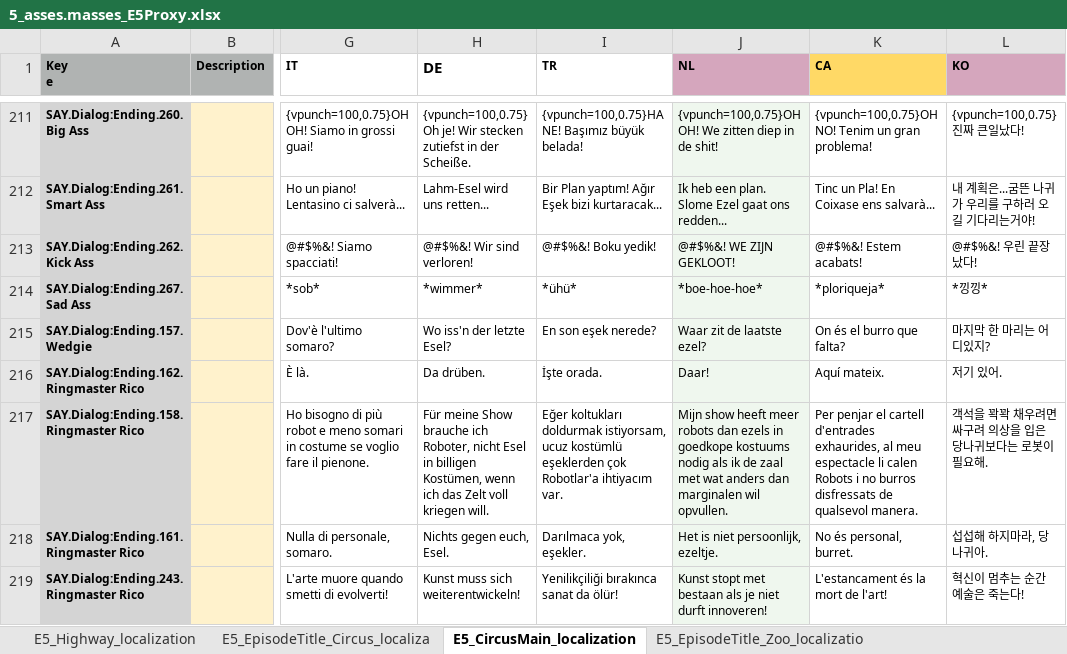
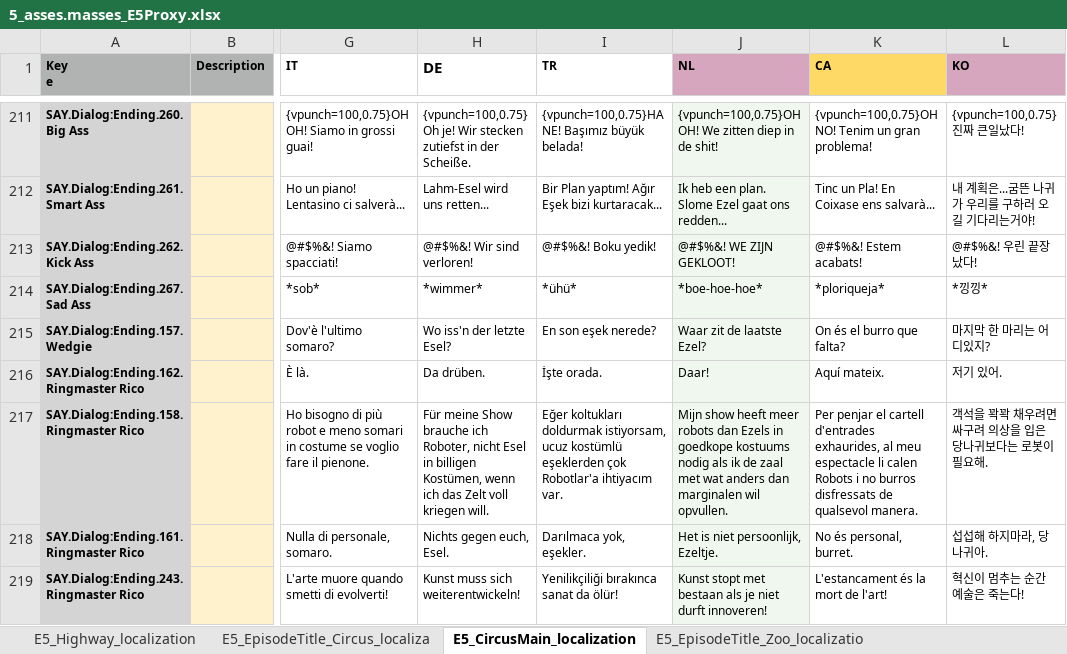
Before and after one commit to TomVDH/AM_FL_TRANS, an Excel workbook: excels/5_asses.masses_E5Proxy.xlsx, sheet E5_CircusMain_localization, drawn as a sheet; only a part is shown, gaps mark what is left out; values as stored, in another font and other column widths than the file's, no borders; conditional formats not drawn; the diff covers the shown part only; the diff names each change by its address in the sheet, - before the commit and + after, or states it on an @@ line.

```diff
--- a/excels/5_asses.masses_E5Proxy.xlsx (sheet E5_CircusMain_localization)
+++ b/excels/5_asses.masses_E5Proxy.xlsx (sheet E5_CircusMain_localization)
-J215 (NL): Waar zit de laatste ezel?
+J215 (NL): Waar zit de laatste Ezel?
-J217 (NL): …robots dan ezels in goedkope…
+J217 (NL): …robots dan Ezels in goedkope…
-J218 (NL): Het is niet persoonlijk, ezeltje.
+J218 (NL): Het is niet persoonlijk, Ezeltje.
```
Also changed, not shown: 14 edited cells elsewhere in this sheet, sheet E5_ZooCapture_localization, sheet E5_ZooMain_localization, 3 other files.
